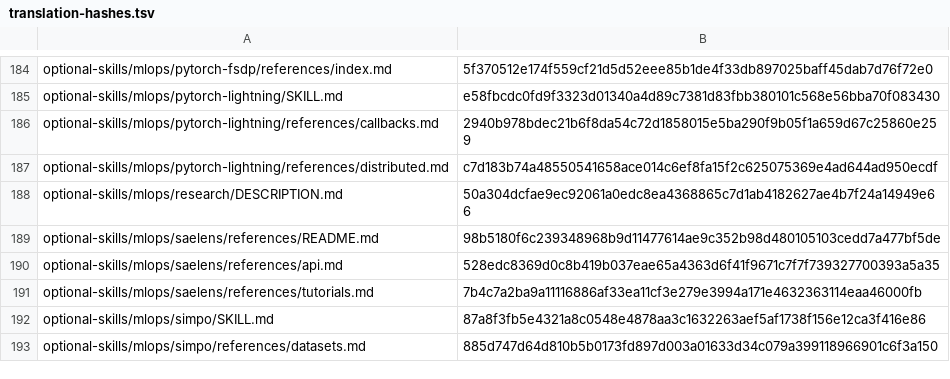
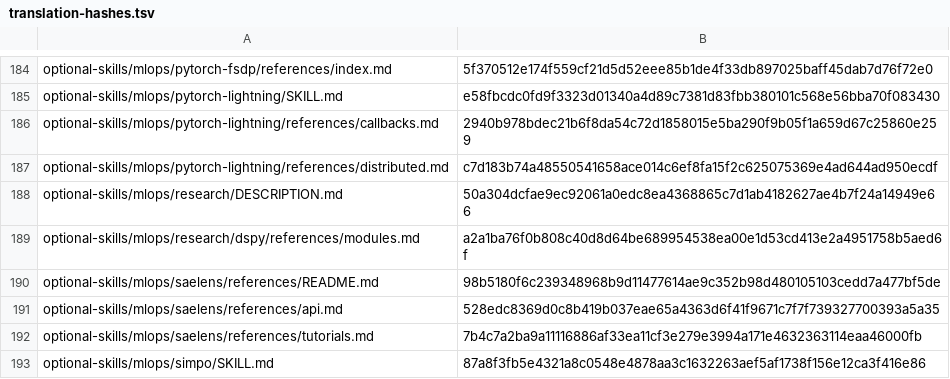
Before and after one commit to RyderFreeman4Logos/hermes-agent-docs-i18n, a TSV file: state/translation-hashes.tsv, drawn as a sheet; only a part is shown, gaps mark what is left out; the shorter side is filled out with more unchanged rows.

Commit message:
docs: translate modules.md
Translated Hermes Agent source document:

optional-skills/mlops/research/dspy/references/modules.md

```diff
--- a/state/translation-hashes.tsv
+++ b/state/translation-hashes.tsv
@@ -188,2 +188,3 @@ optional-skills/mlops/pytorch-lightning/references/distributed.md	c7d183b74a4855
 optional-skills/mlops/research/DESCRIPTION.md	50a304dcfae9ec92061a0edc8ea4368865c7d1ab4182627ae4b7f24a14949e66
+optional-skills/mlops/research/dspy/references/modules.md	a2a1ba76f0b808c40d8d64be689954538ea00e1d53cd413e2a4951758b5aed6f
 optional-skills/mlops/saelens/references/README.md	98b5180f6c239348968b9d11477614ae9c352b98d480105103cedd7a477bf5de
```
Also changed, not shown: 3 other files.
